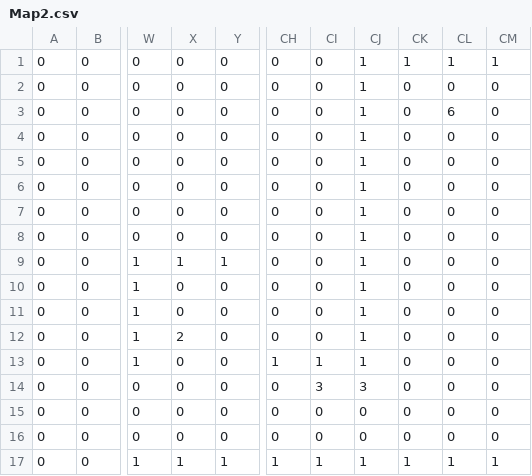
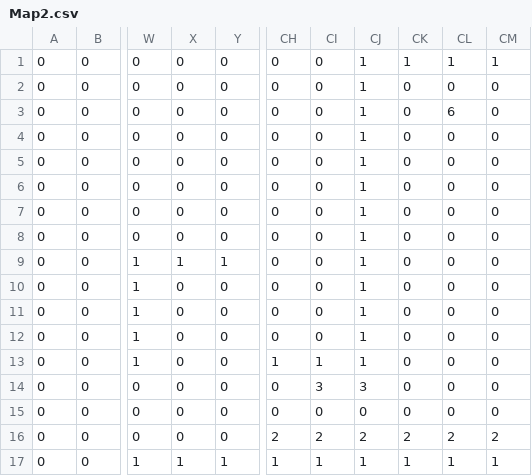
Before and after one commit to tochouseito/2024_LE2A_TD2, a CSV file: project/Resources/Map2.csv, drawn as a sheet; only a part is shown, gaps mark what is left out; the diff names each change by its address in the sheet, - before the commit and + after, or states it on an @@ line.

```diff
--- a/project/Resources/Map2.csv
+++ b/project/Resources/Map2.csv
-X12: 2
+X12: 0
-CH16: 0
+CH16: 2
-CI16: 0
+CI16: 2
-CJ16: 0
+CJ16: 2
-CK16: 0
+CK16: 2
-CL16: 0
+CL16: 2
-CM16: 0
+CM16: 2
```
Also changed, not shown: 2 other files.
